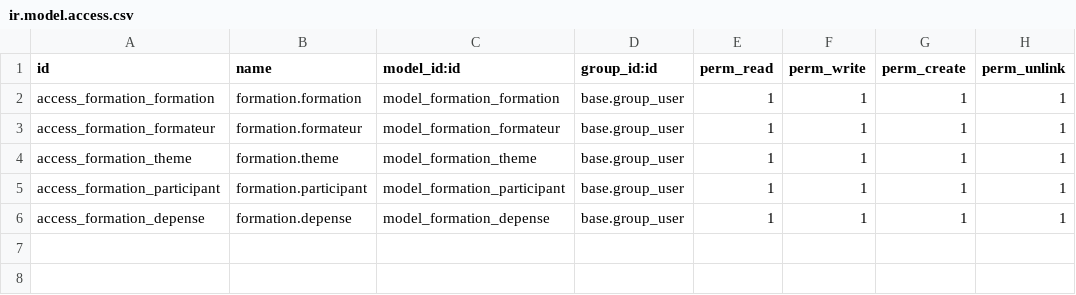
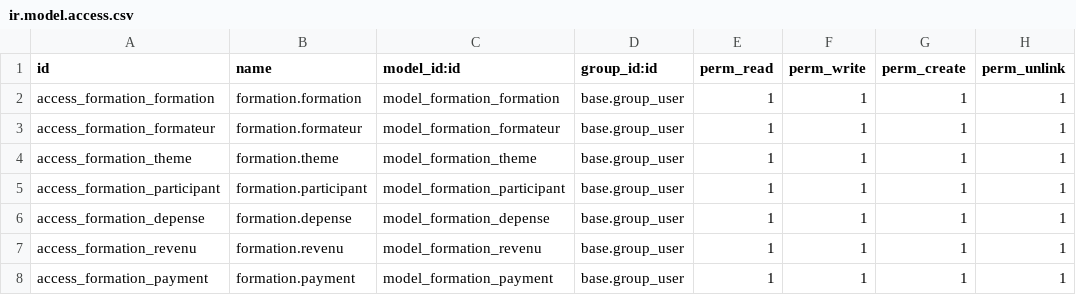
Before and after one commit to naderhaji/PFE_SE_odoo14, a CSV file: my_addons/formation/security/ir.model.access.csv, drawn as a sheet.

```diff
--- a/my_addons/formation/security/ir.model.access.csv
+++ b/my_addons/formation/security/ir.model.access.csv
@@ -6 +6,3 @@ access_formation_participant,formation.participant,model_formation_participant,b
 access_formation_depense,formation.depense,model_formation_depense,base.group_user,1,1,1,1
+access_formation_revenu,formation.revenu,model_formation_revenu,base.group_user,1,1,1,1
+access_formation_payment,formation.payment,model_formation_payment,base.group_user,1,1,1,1
```
Also changed, not shown: 12 other files.
